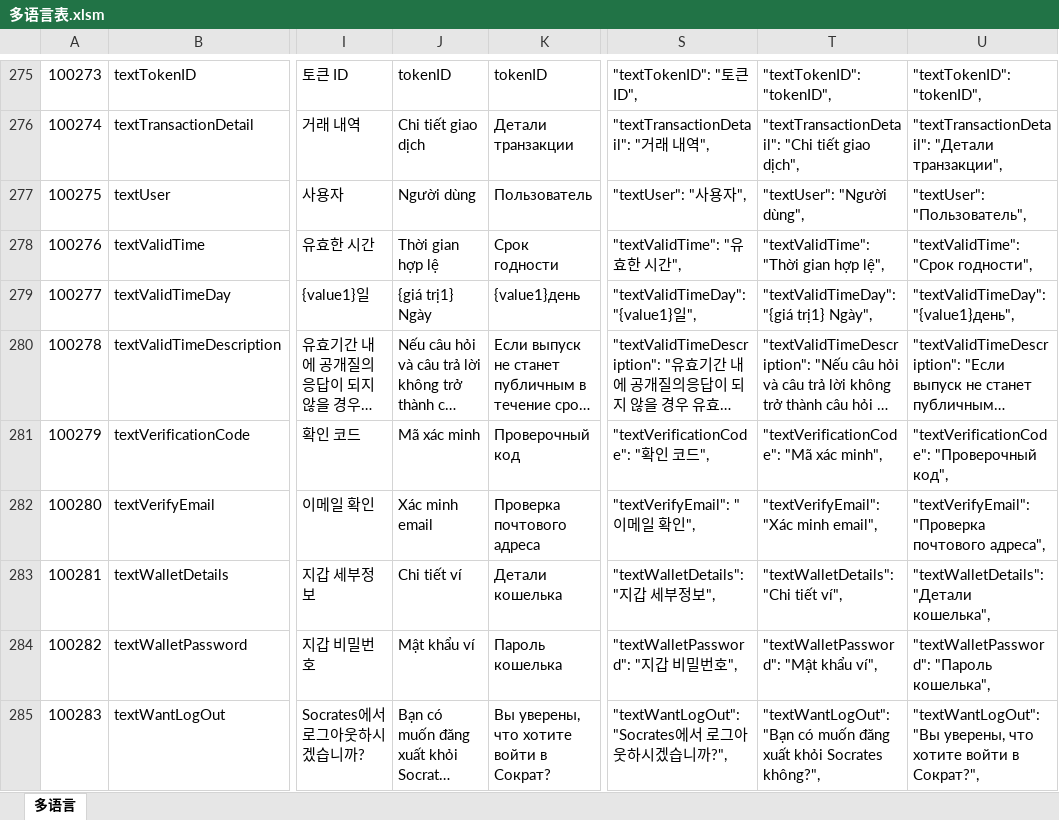
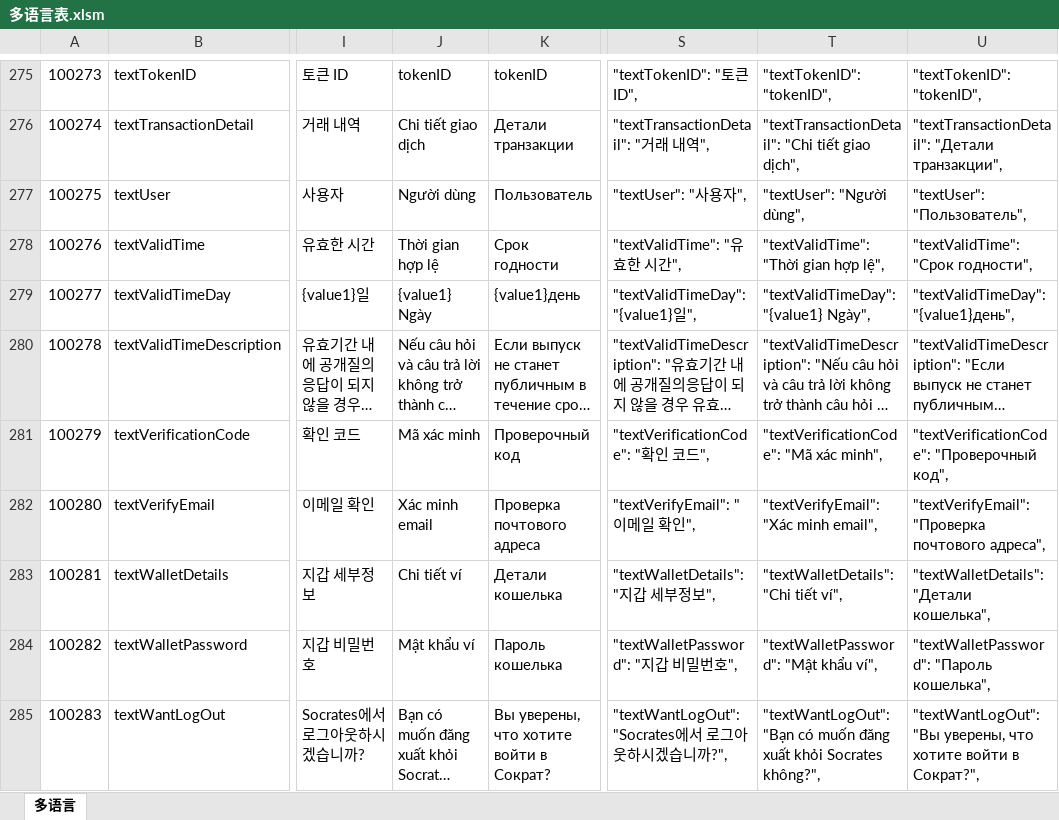
Before and after one commit to liujianyu57/socrates-lang, an Excel workbook: 多语言表.xlsm, sheet 多语言, drawn as a sheet; only a part is shown, gaps mark what is left out; long unchanged cells end in …; values as stored, in another font and other column widths than the file's, no borders; charts and pictures and conditional formats not drawn; the diff covers the shown part only; the diff names each change by its address in the sheet, - before the commit and + after, or states it on an @@ line.

Commit message:
修复{value}错误格式

```diff
--- a/多语言表.xlsm (sheet 多语言)
+++ b/多语言表.xlsm (sheet 多语言)
-J279: {giá trị1} Ngày
+J279: {value1} Ngày
-T279: "textValidTimeDay": "{giá trị1} Ngày",
+T279: "textValidTimeDay": "{value1} Ngày",
```
Also changed, not shown: 34 edited cells elsewhere in this sheet, 4 other files.
